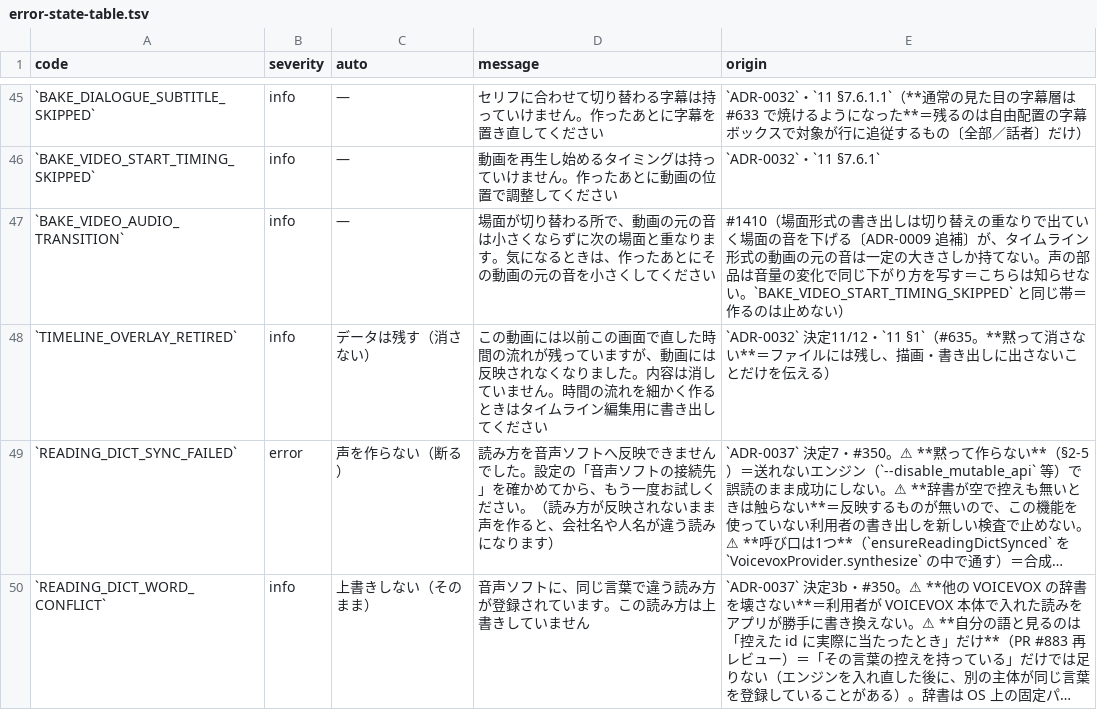
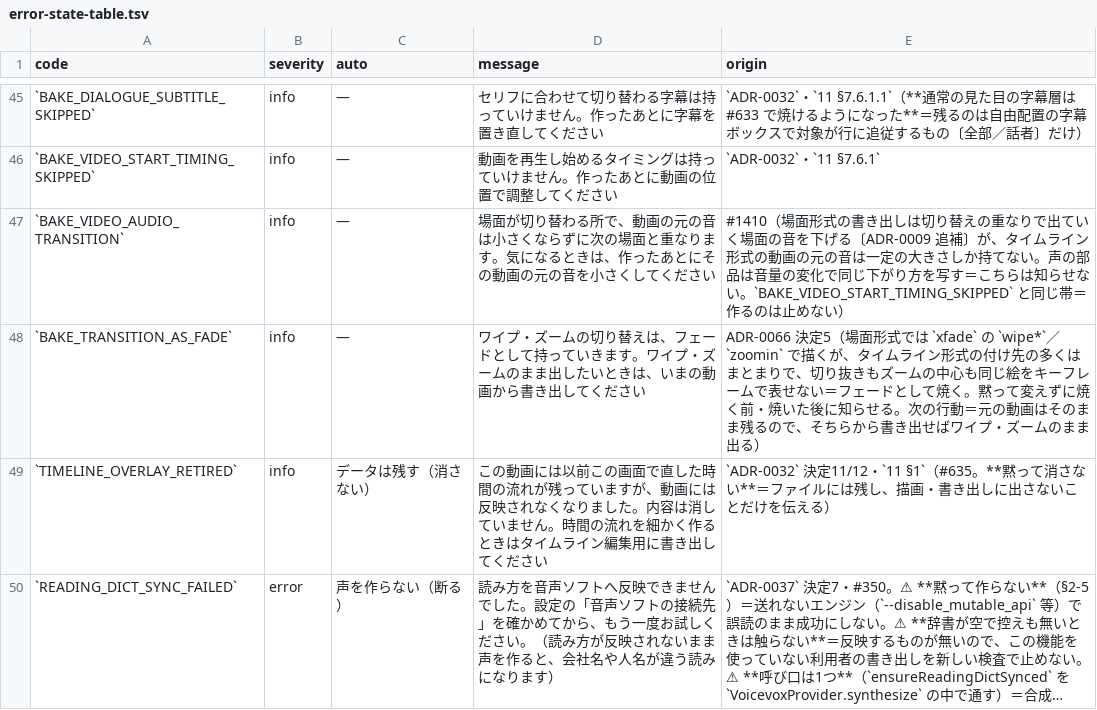
Before and after one commit to fujii-yuki-star/star-recruit-studio, a TSV file: docs/yuko_recruit_docs/errors/error-state-table.tsv, drawn as a sheet; only a part is shown, gaps mark what is left out; the shorter side is filled out with more unchanged rows; long unchanged cells end in …; the diff names each change by its address in the sheet, - before the commit and + after, or states it on an @@ line.

```diff
--- a/docs/yuko_recruit_docs/errors/error-state-table.tsv
+++ b/docs/yuko_recruit_docs/errors/error-state-table.tsv
+row 48: `BAKE_TRANSITION_AS_FADE` | info | — | ワイプ・ズームの切り替えは、フェードとして持っていきます。ワイプ・ズームのまま出したいときは、いまの動画から書き出してください | ADR-0066 決定5（場面形式では `xfade` の `wipe*`／`zoomin` で描くが、タイムライン形式の付け先の多くはまとまりで、切り抜きもズームの中心も同じ絵をキーフレームで表せない＝フェードとして焼く。黙って変えずに焼く前・焼いた後に知らせる。次の行動＝元の動画はそのまま残るので、そちらから書き出せばワイプ・ズームのまま出る）
```
Also changed, not shown: 29 other files.
